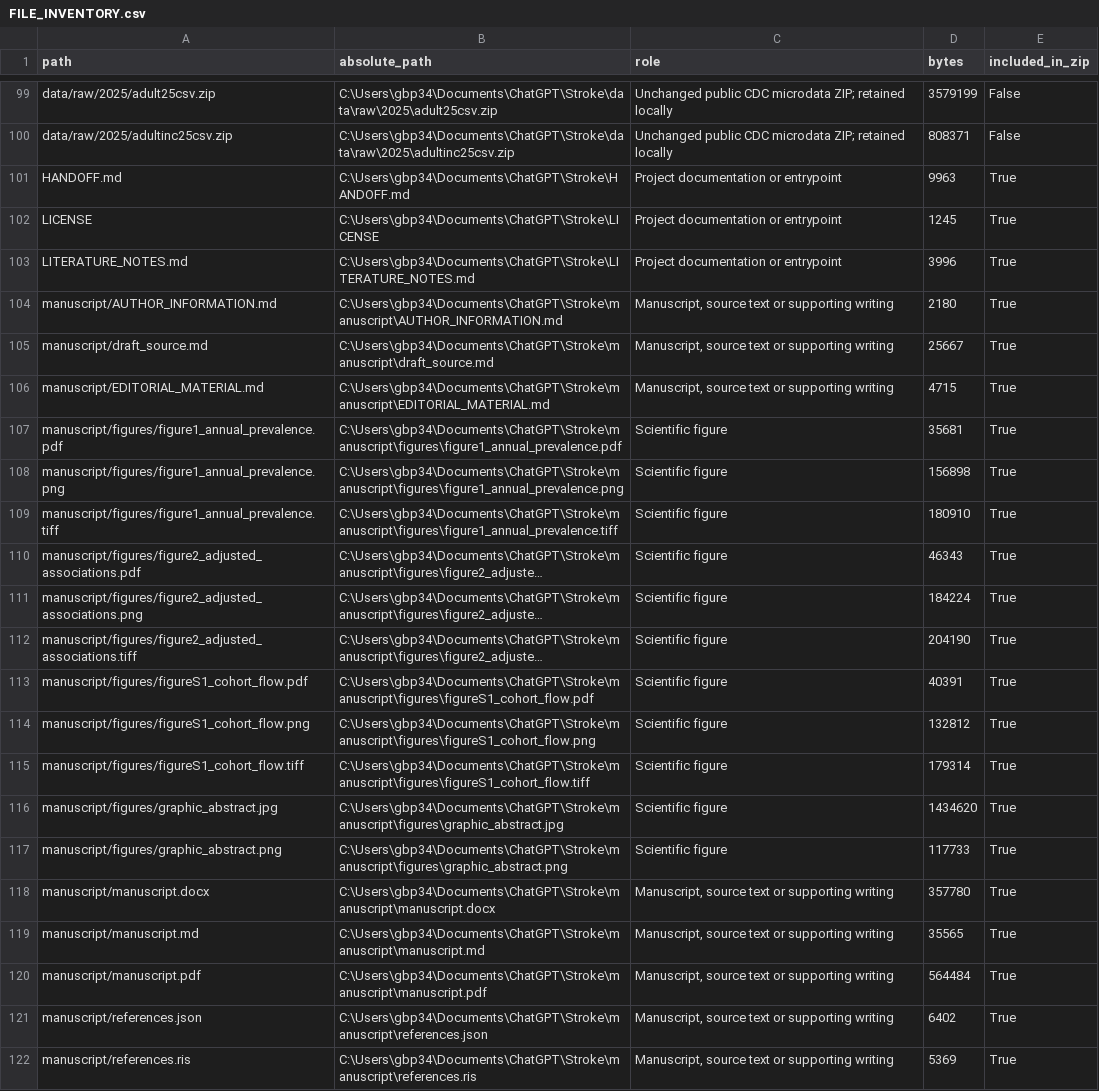
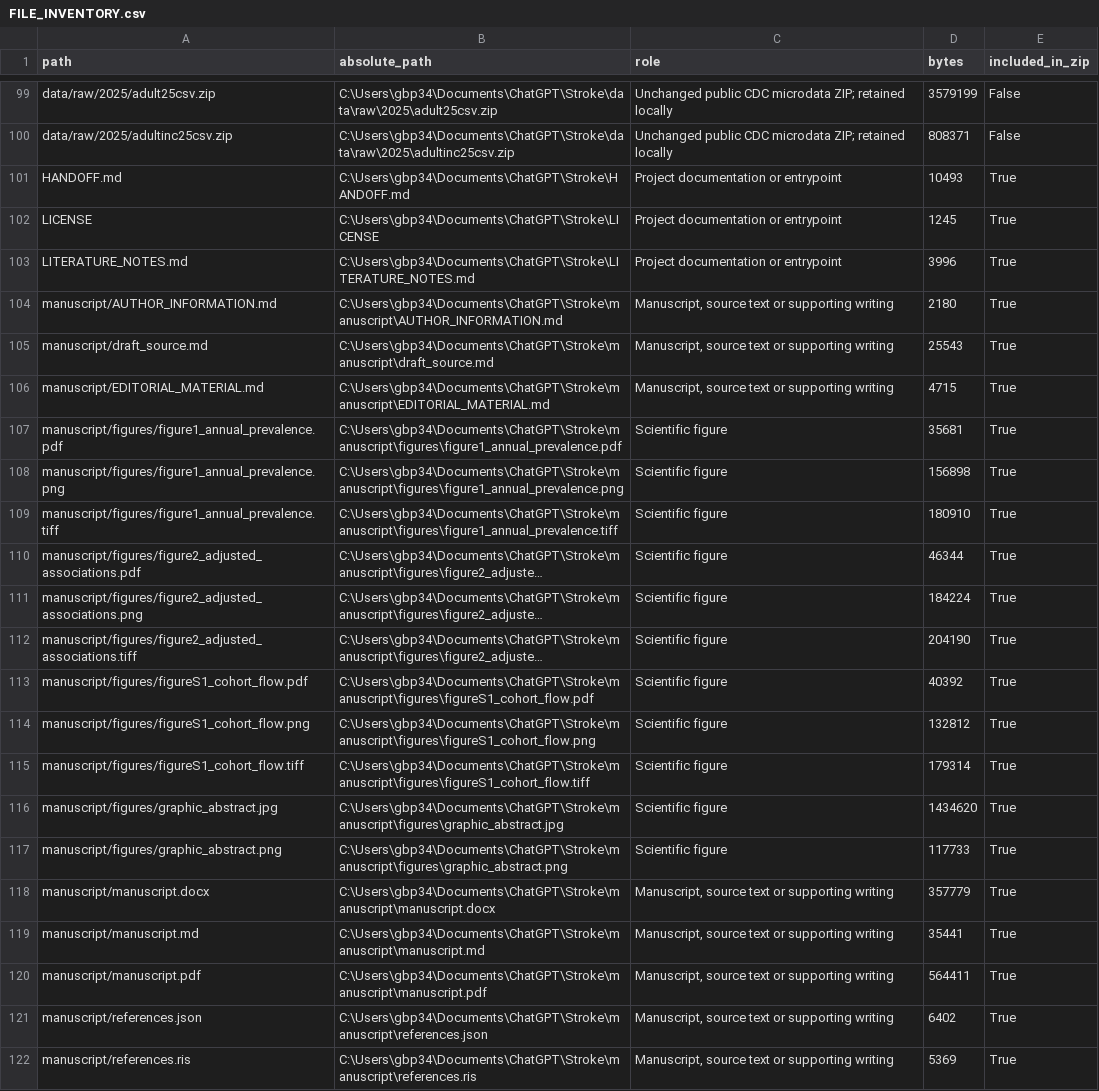
Before and after one commit to blakepi/nhis-stroke-affordability, a CSV file: FILE_INVENTORY.csv, drawn as a sheet; only a part is shown, gaps mark what is left out; long unchanged cells end in …; the diff names each change by its address in the sheet, - before the commit and + after, or states it on an @@ line.

```diff
--- a/FILE_INVENTORY.csv
+++ b/FILE_INVENTORY.csv
-D101 (bytes): 9963
+D101 (bytes): 10493
-D105 (bytes): 25667
+D105 (bytes): 25543
-D110 (bytes): 46343
+D110 (bytes): 46344
-D113 (bytes): 40391
+D113 (bytes): 40392
-D118 (bytes): 357780
+D118 (bytes): 357779
-D119 (bytes): 35565
+D119 (bytes): 35441
-D120 (bytes): 564484
+D120 (bytes): 564411
```
Also changed, not shown: PACKAGE_CONTENTS.csv, 11 other files.
